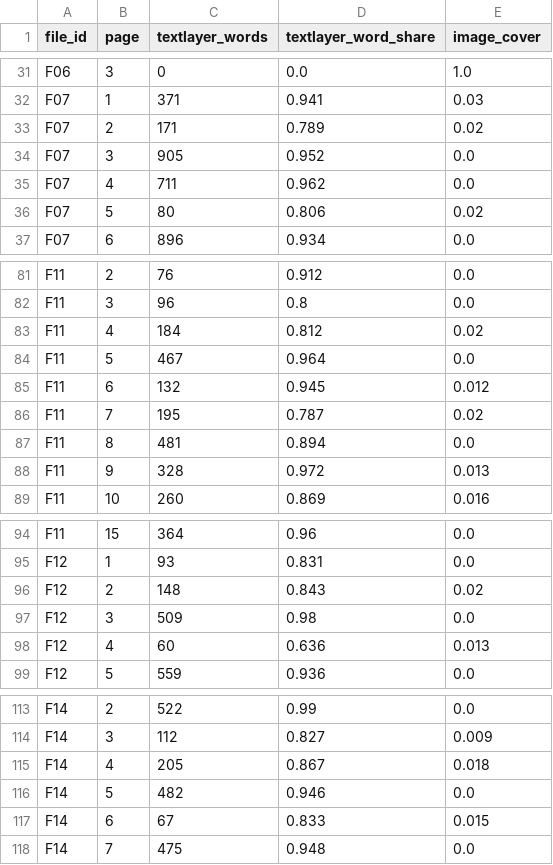
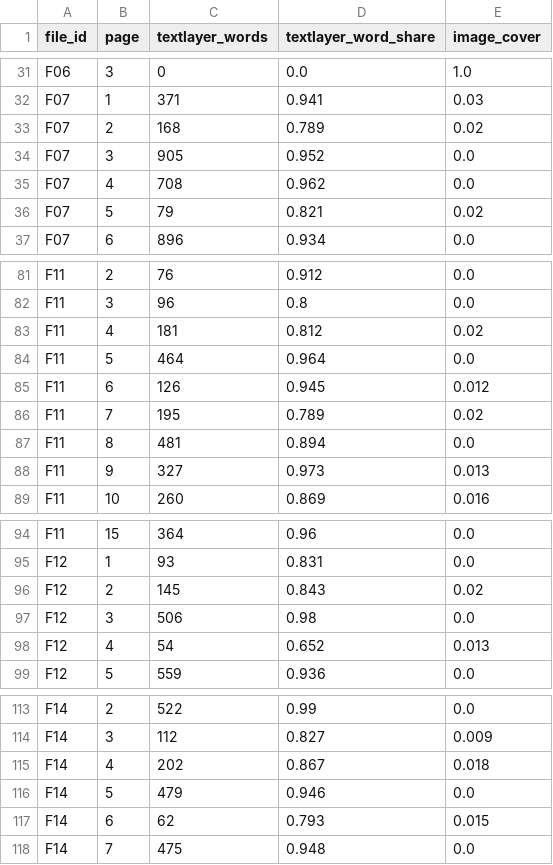
Before and after one commit to jpeterwang7/EdTech-Contract-Information-Extraction, a CSV file: outputs/reading/page_inventory.csv, drawn as a sheet; only a part is shown, gaps mark what is left out.

```diff
--- a/outputs/reading/page_inventory.csv
+++ b/outputs/reading/page_inventory.csv
@@ -32,6 +32,6 @@ F06,3,0,0.0,1.0
 F07,1,371,0.941,0.03
-F07,2,171,0.789,0.02
+F07,2,168,0.789,0.02
 F07,3,905,0.952,0.0
-F07,4,711,0.962,0.0
-F07,5,80,0.806,0.02
+F07,4,708,0.962,0.0
+F07,5,79,0.821,0.02
 F07,6,896,0.934,0.0
@@ -82,8 +82,8 @@ F11,2,76,0.912,0.0
 F11,3,96,0.8,0.0
-F11,4,184,0.812,0.02
-F11,5,467,0.964,0.0
-F11,6,132,0.945,0.012
-F11,7,195,0.787,0.02
+F11,4,181,0.812,0.02
+F11,5,464,0.964,0.0
+F11,6,126,0.945,0.012
+F11,7,195,0.789,0.02
 F11,8,481,0.894,0.0
-F11,9,328,0.972,0.013
+F11,9,327,0.973,0.013
 F11,10,260,0.869,0.016
@@ -95,5 +95,5 @@ F11,15,364,0.96,0.0
 F12,1,93,0.831,0.0
-F12,2,148,0.843,0.02
-F12,3,509,0.98,0.0
-F12,4,60,0.636,0.013
+F12,2,145,0.843,0.02
+F12,3,506,0.98,0.0
+F12,4,54,0.652,0.013
 F12,5,559,0.936,0.0
@@ -114,5 +114,5 @@ F14,2,522,0.99,0.0
 F14,3,112,0.827,0.009
-F14,4,205,0.867,0.018
-F14,5,482,0.946,0.0
-F14,6,67,0.833,0.015
+F14,4,202,0.867,0.018
+F14,5,479,0.946,0.0
+F14,6,62,0.793,0.015
 F14,7,475,0.948,0.0
```
Also changed, not shown: outputs/reading/ocr_line_scores.csv, outputs/reading/ocr_scores.csv, 12 other files.
